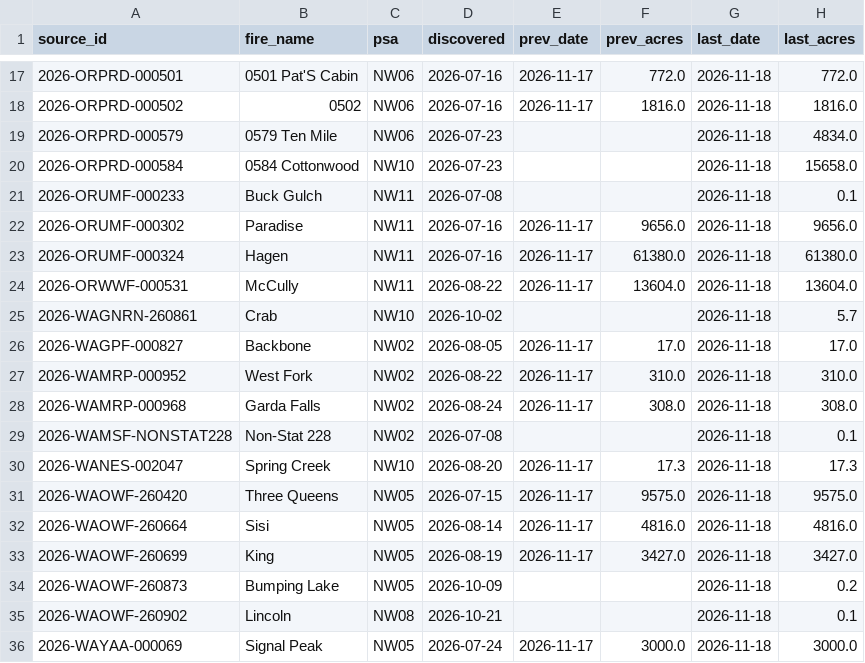
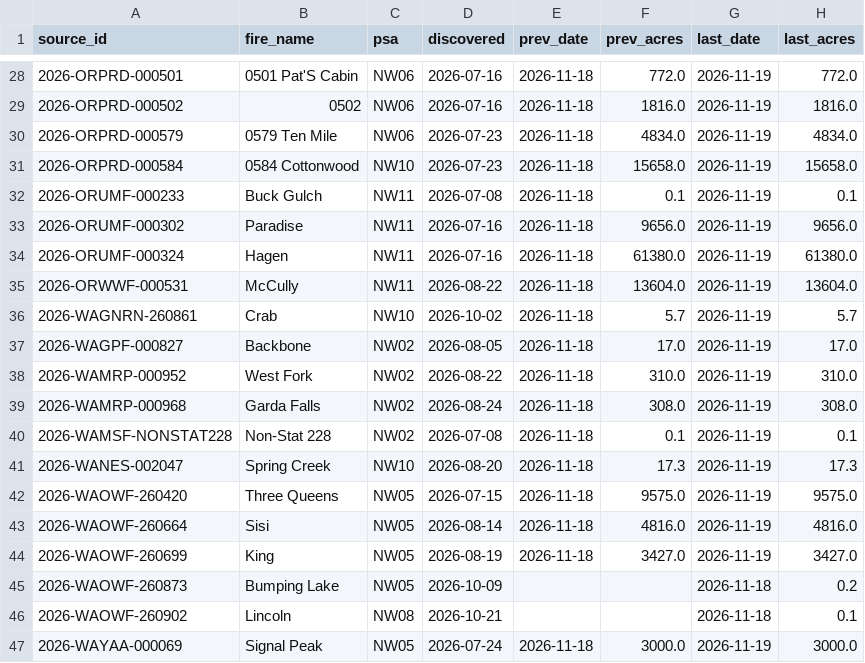
Before and after one commit to SWCCFireWx/ps-seasonal-verification, a CSV file: data/NW/fire_tracking.csv, drawn as a sheet; only a part is shown, gaps mark what is left out; the diff covers the shown part only.

```diff
--- a/data/NW/fire_tracking.csv
+++ b/data/NW/fire_tracking.csv
@@ -17,20 +28,20 @@ source_id,fire_name,psa,discovered,prev_date,prev_acres,last_date,last_acres
-2026-ORPRD-000501,0501 Pat'S Cabin,NW06,2026-07-16,2026-11-17,772.0,2026-11-18,772.0
-2026-ORPRD-000502,0502,NW06,2026-07-16,2026-11-17,1816.0,2026-11-18,1816.0
-2026-ORPRD-000579,0579 Ten Mile,NW06,2026-07-23,,,2026-11-18,4834.0
-2026-ORPRD-000584,0584 Cottonwood,NW10,2026-07-23,,,2026-11-18,15658.0
-2026-ORUMF-000233,Buck Gulch,NW11,2026-07-08,,,2026-11-18,0.1
-2026-ORUMF-000302,Paradise,NW11,2026-07-16,2026-11-17,9656.0,2026-11-18,9656.0
-2026-ORUMF-000324,Hagen,NW11,2026-07-16,2026-11-17,61380.0,2026-11-18,61380.0
-2026-ORWWF-000531,McCully,NW11,2026-08-22,2026-11-17,13604.0,2026-11-18,13604.0
-2026-WAGNRN-260861,Crab,NW10,2026-10-02,,,2026-11-18,5.7
-2026-WAGPF-000827,Backbone,NW02,2026-08-05,2026-11-17,17.0,2026-11-18,17.0
-2026-WAMRP-000952,West Fork,NW02,2026-08-22,2026-11-17,310.0,2026-11-18,310.0
-2026-WAMRP-000968,Garda Falls,NW02,2026-08-24,2026-11-17,308.0,2026-11-18,308.0
-2026-WAMSF-NONSTAT228,Non-Stat 228,NW02,2026-07-08,,,2026-11-18,0.1
-2026-WANES-002047,Spring Creek,NW10,2026-08-20,2026-11-17,17.3,2026-11-18,17.3
-2026-WAOWF-260420,Three Queens,NW05,2026-07-15,2026-11-17,9575.0,2026-11-18,9575.0
-2026-WAOWF-260664,Sisi,NW05,2026-08-14,2026-11-17,4816.0,2026-11-18,4816.0
-2026-WAOWF-260699,King,NW05,2026-08-19,2026-11-17,3427.0,2026-11-18,3427.0
+2026-ORPRD-000501,0501 Pat'S Cabin,NW06,2026-07-16,2026-11-18,772.0,2026-11-19,772.0
+2026-ORPRD-000502,0502,NW06,2026-07-16,2026-11-18,1816.0,2026-11-19,1816.0
+2026-ORPRD-000579,0579 Ten Mile,NW06,2026-07-23,2026-11-18,4834.0,2026-11-19,4834.0
+2026-ORPRD-000584,0584 Cottonwood,NW10,2026-07-23,2026-11-18,15658.0,2026-11-19,15658.0
+2026-ORUMF-000233,Buck Gulch,NW11,2026-07-08,2026-11-18,0.1,2026-11-19,0.1
+2026-ORUMF-000302,Paradise,NW11,2026-07-16,2026-11-18,9656.0,2026-11-19,9656.0
+2026-ORUMF-000324,Hagen,NW11,2026-07-16,2026-11-18,61380.0,2026-11-19,61380.0
+2026-ORWWF-000531,McCully,NW11,2026-08-22,2026-11-18,13604.0,2026-11-19,13604.0
+2026-WAGNRN-260861,Crab,NW10,2026-10-02,2026-11-18,5.7,2026-11-19,5.7
+2026-WAGPF-000827,Backbone,NW02,2026-08-05,2026-11-18,17.0,2026-11-19,17.0
+2026-WAMRP-000952,West Fork,NW02,2026-08-22,2026-11-18,310.0,2026-11-19,310.0
+2026-WAMRP-000968,Garda Falls,NW02,2026-08-24,2026-11-18,308.0,2026-11-19,308.0
+2026-WAMSF-NONSTAT228,Non-Stat 228,NW02,2026-07-08,2026-11-18,0.1,2026-11-19,0.1
+2026-WANES-002047,Spring Creek,NW10,2026-08-20,2026-11-18,17.3,2026-11-19,17.3
+2026-WAOWF-260420,Three Queens,NW05,2026-07-15,2026-11-18,9575.0,2026-11-19,9575.0
+2026-WAOWF-260664,Sisi,NW05,2026-08-14,2026-11-18,4816.0,2026-11-19,4816.0
+2026-WAOWF-260699,King,NW05,2026-08-19,2026-11-18,3427.0,2026-11-19,3427.0
 2026-WAOWF-260873,Bumping Lake,NW05,2026-10-09,,,2026-11-18,0.2
 2026-WAOWF-260902,Lincoln,NW08,2026-10-21,,,2026-11-18,0.1
-2026-WAYAA-000069,Signal Peak,NW05,2026-07-24,2026-11-17,3000.0,2026-11-18,3000.0
+2026-WAYAA-000069,Signal Peak,NW05,2026-07-24,2026-11-18,3000.0,2026-11-19,3000.0
```
Also changed, not shown: 11 added rows and 31 edited cells elsewhere in this file, data/EA/fire_tracking.csv, data/EA/starts.csv, 21 other files.
